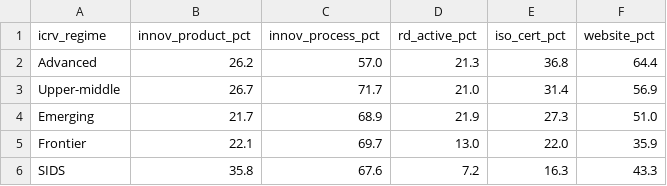
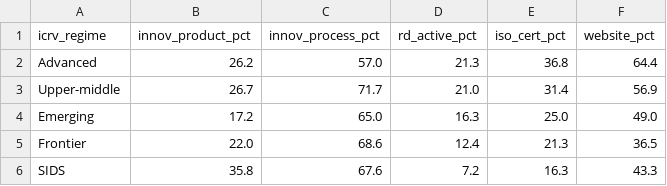
Before and after one commit to huongctu/Class-AI-Agent, a CSV file: wbes/output/Bang_4_4_Innovation.csv, drawn as a sheet.

Commit message:
data(wbes): update Bảng 4.4 with expanded pool

```diff
--- a/wbes/output/Bang_4_4_Innovation.csv
+++ b/wbes/output/Bang_4_4_Innovation.csv
@@ -3,4 +3,4 @@ Advanced,26.2,57.0,21.3,36.8,64.4
 Upper-middle,26.7,71.7,21.0,31.4,56.9
-Emerging,21.7,68.9,21.9,27.3,51.0
-Frontier,22.1,69.7,13.0,22.0,35.9
+Emerging,17.2,65.0,16.3,25.0,49.0
+Frontier,22.0,68.6,12.4,21.3,36.5
 SIDS,35.8,67.6,7.2,16.3,43.3
```
